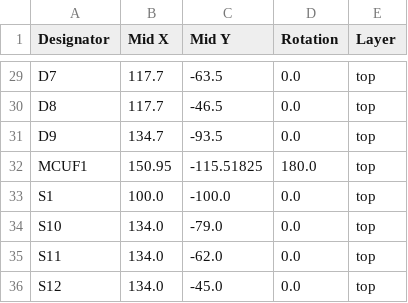
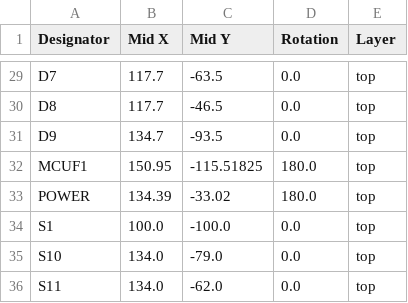
Before and after one commit to lad1337/wings, a CSV file: production/positions.csv, drawn as a sheet; only a part is shown, gaps mark what is left out; the shorter side is filled out with more unchanged rows.

```diff
--- a/production/positions.csv
+++ b/production/positions.csv
@@ -32,2 +32,3 @@ D9,134.7,-93.5,0.0,top
 MCUF1,150.95,-115.51825,180.0,top
+POWER,134.39,-33.02,180.0,top
 S1,100.0,-100.0,0.0,top
```
Also changed, not shown: production/bom.csv, production/designators.csv, 2 other files.
